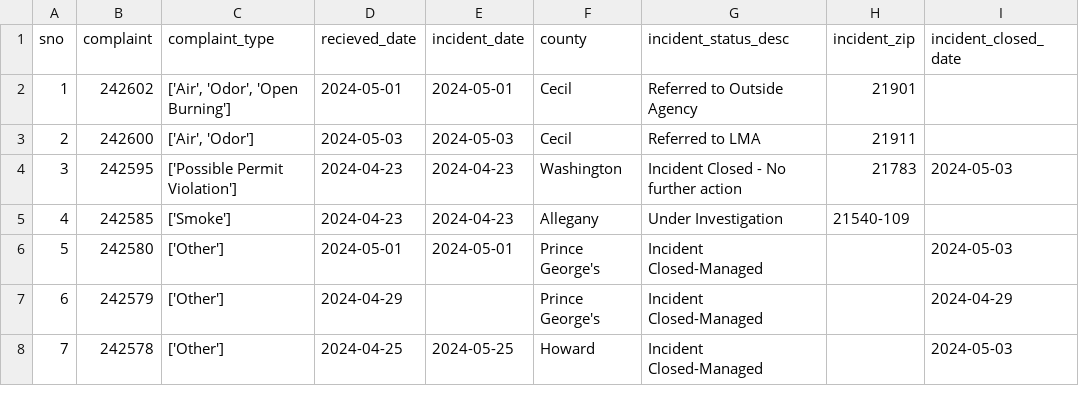
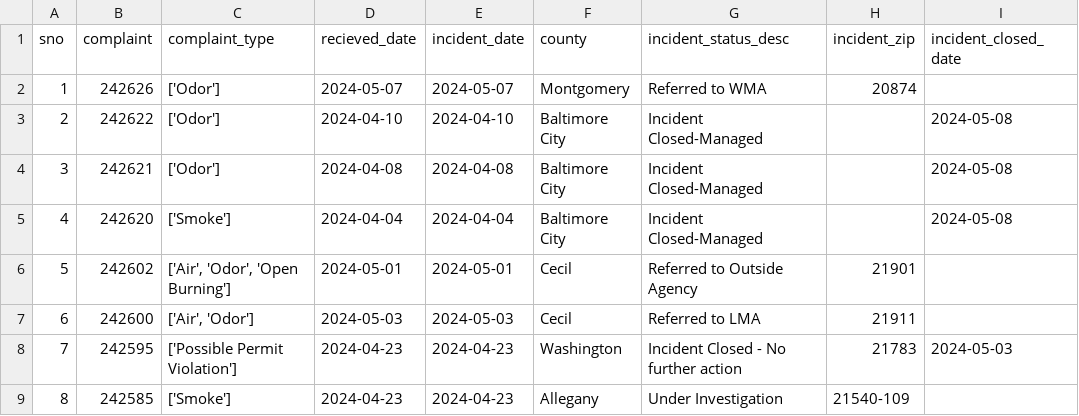
Before and after one commit to shmcminn/live-nicar-pipeline, a CSV file: exported_data/all_complaints.csv, drawn as a sheet; only a part is shown; the shorter side is filled out with more unchanged rows; addresses are those after the commit; the diff names each change by its address in the sheet, - before the commit and + after, or states it on an @@ line.

```diff
--- a/exported_data/all_complaints.csv
+++ b/exported_data/all_complaints.csv
+row 2: 1 | 242626 | ['Odor'] | 2024-05-07 | 2024-05-07 | Montgomery | Referred to WMA | 20874
+row 3: 2 | 242622 | ['Odor'] | 2024-04-10 | 2024-04-10 | Baltimore City | Incident Closed-Managed |  | 2024-05-08
+row 4: 3 | 242621 | ['Odor'] | 2024-04-08 | 2024-04-08 | Baltimore City | Incident Closed-Managed |  | 2024-05-08
+row 5: 4 | 242620 | ['Smoke'] | 2024-04-04 | 2024-04-04 | Baltimore City | Incident Closed-Managed |  | 2024-05-08
@@ column A (sno) renumbered from row 6 down @@
```
Also changed, not shown: exported_data/complaint_type_frequency.csv, exported_data/county_frequency.csv, 1 other file.
